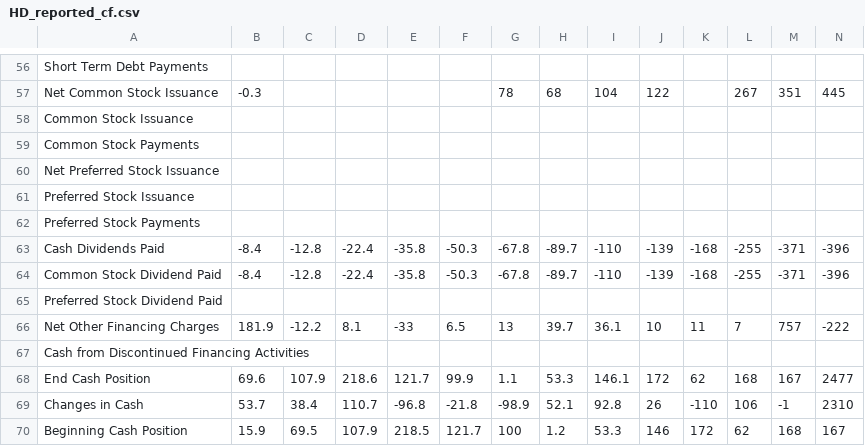
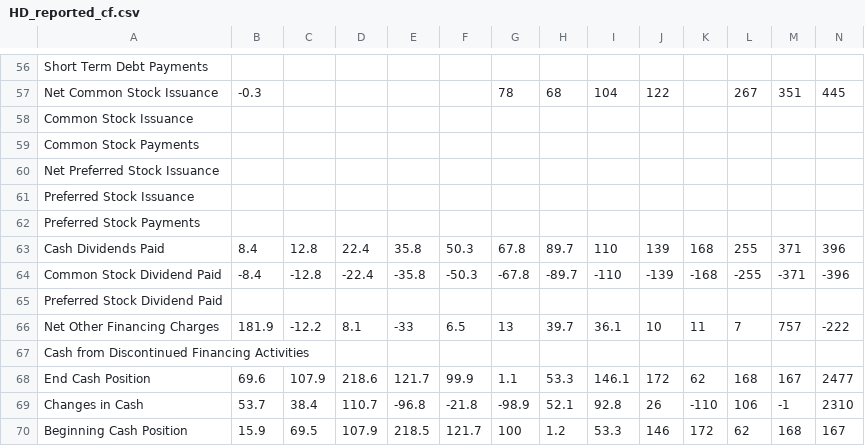
Before and after one commit to JamesKostohryz/aeg-valuation, a CSV file: outputs/HD_reported_cf.csv, drawn as a sheet; only a part is shown, gaps mark what is left out; the diff covers the shown part only; the diff names each change by its address in the sheet, - before the commit and + after, or states it on an @@ line.

```diff
--- a/outputs/HD_reported_cf.csv
+++ b/outputs/HD_reported_cf.csv
-B63: -8.4
+B63: 8.4
-C63: -12.8
+C63: 12.8
-D63: -22.4
+D63: 22.4
-E63: -35.8
+E63: 35.8
-F63: -50.3
+F63: 50.3
-G63: -67.8
+G63: 67.8
-H63: -89.7
+H63: 89.7
-I63: -110
+I63: 110
-J63: -139
+J63: 139
-K63: -168
+K63: 168
-L63: -255
+L63: 255
-M63: -371
+M63: 371
-N63: -396
+N63: 396
```
Also changed, not shown: 20 edited cells elsewhere in this file, outputs/AAPL_aeg_momentum.csv, outputs/AAPL_analyst_estimates.csv, 33 other files.
